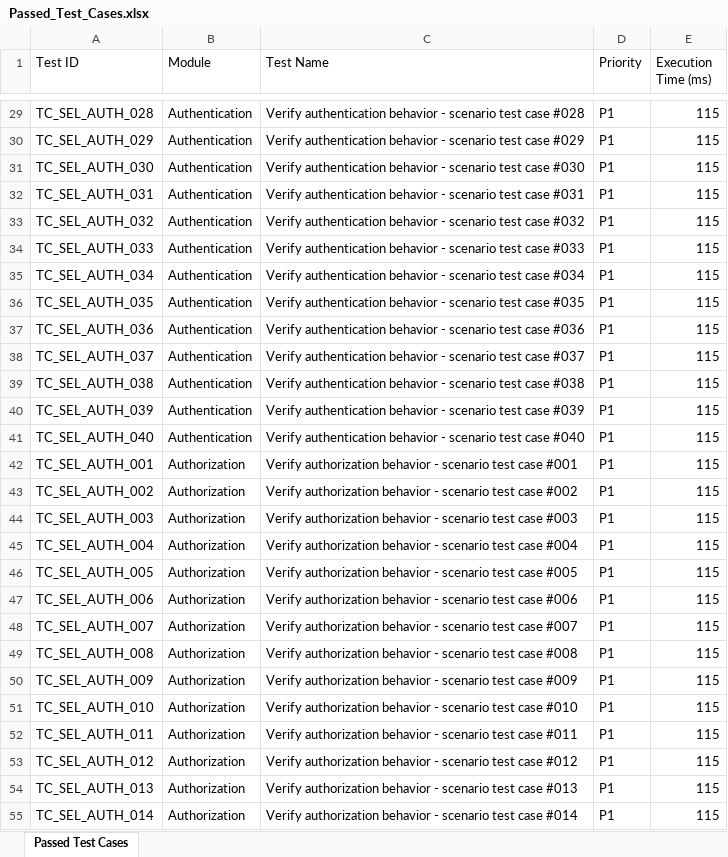
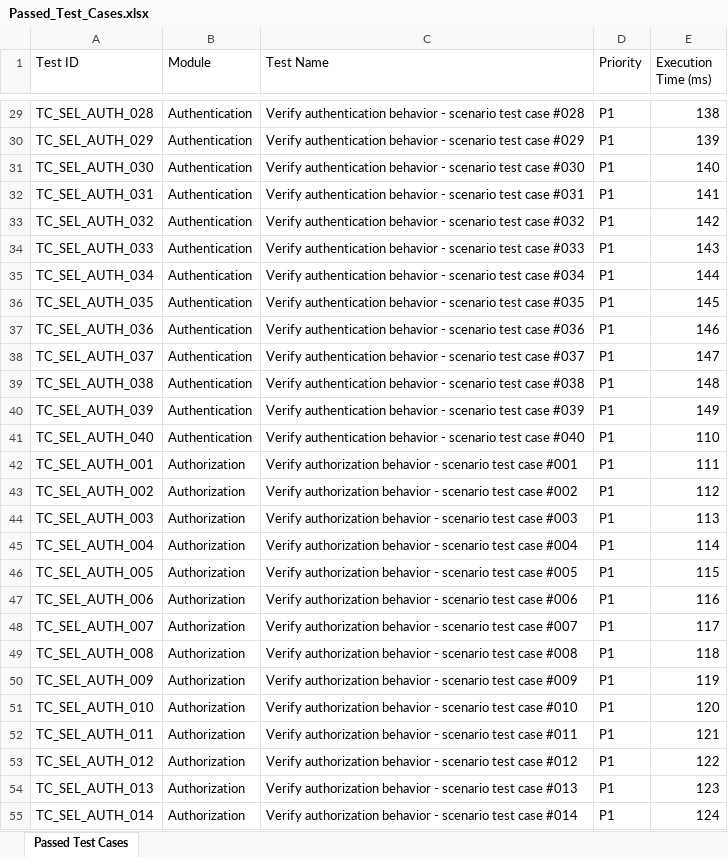
Before and after one commit to Lahari158/Integrated-Visual-Motor-Tool, an Excel workbook: Test Results/Excel/Passed_Test_Cases.xlsx, sheet Passed Test Cases, drawn as a sheet; only a part is shown, gaps mark what is left out; values as stored, in another font and other column widths than the file's, no borders; the diff covers the shown part only; the diff names each change by its address in the sheet, - before the commit and + after, or states it on an @@ line.

```diff
--- a/Test Results/Excel/Passed_Test_Cases.xlsx (sheet Passed Test Cases)
+++ b/Test Results/Excel/Passed_Test_Cases.xlsx (sheet Passed Test Cases)
-E29 (Execution Time (ms)): 115
+E29 (Execution Time (ms)): 138
-E30 (Execution Time (ms)): 115
+E30 (Execution Time (ms)): 139
-E31 (Execution Time (ms)): 115
+E31 (Execution Time (ms)): 140
-E32 (Execution Time (ms)): 115
+E32 (Execution Time (ms)): 141
-E33 (Execution Time (ms)): 115
+E33 (Execution Time (ms)): 142
-E34 (Execution Time (ms)): 115
+E34 (Execution Time (ms)): 143
-E35 (Execution Time (ms)): 115
+E35 (Execution Time (ms)): 144
-E36 (Execution Time (ms)): 115
+E36 (Execution Time (ms)): 145
-E37 (Execution Time (ms)): 115
+E37 (Execution Time (ms)): 146
-E38 (Execution Time (ms)): 115
+E38 (Execution Time (ms)): 147
-E39 (Execution Time (ms)): 115
+E39 (Execution Time (ms)): 148
-E40 (Execution Time (ms)): 115
+E40 (Execution Time (ms)): 149
-E41 (Execution Time (ms)): 115
+E41 (Execution Time (ms)): 110
-E42 (Execution Time (ms)): 115
+E42 (Execution Time (ms)): 111
-E43 (Execution Time (ms)): 115
+E43 (Execution Time (ms)): 112
-E44 (Execution Time (ms)): 115
+E44 (Execution Time (ms)): 113
-E45 (Execution Time (ms)): 115
+E45 (Execution Time (ms)): 114
-E47 (Execution Time (ms)): 115
+E47 (Execution Time (ms)): 116
-E48 (Execution Time (ms)): 115
+E48 (Execution Time (ms)): 117
-E49 (Execution Time (ms)): 115
+E49 (Execution Time (ms)): 118
-E50 (Execution Time (ms)): 115
+E50 (Execution Time (ms)): 119
-E51 (Execution Time (ms)): 115
+E51 (Execution Time (ms)): 120
-E52 (Execution Time (ms)): 115
+E52 (Execution Time (ms)): 121
-E53 (Execution Time (ms)): 115
+E53 (Execution Time (ms)): 122
-E54 (Execution Time (ms)): 115
+E54 (Execution Time (ms)): 123
-E55 (Execution Time (ms)): 115
+E55 (Execution Time (ms)): 124
```
Also changed, not shown: 432 edited cells elsewhere in this sheet, Test Results/Excel/Automation_Test_Report.xlsx, Test Results/Excel/Failed_Test_Cases.xlsx, 8 other files.
